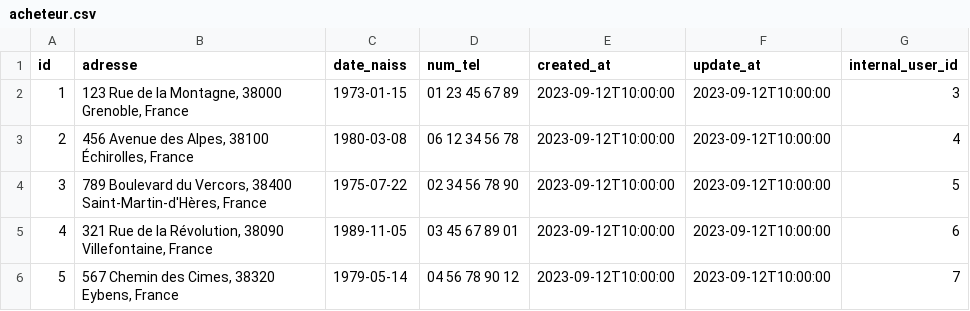
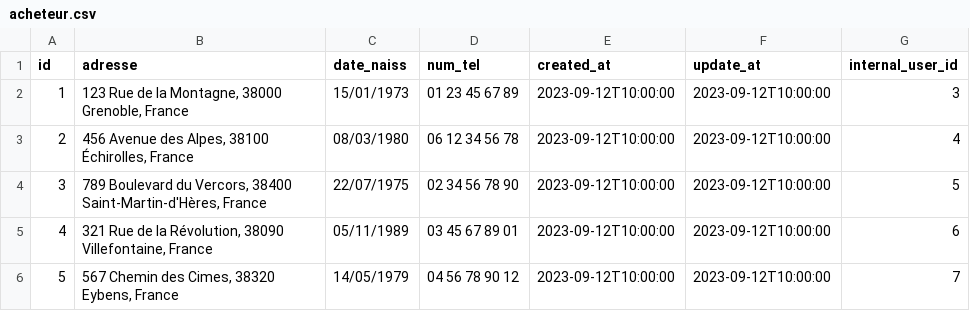
Before and after one commit to deschcla/ECOM-Art-Courses, a CSV file: src/main/resources/config/liquibase/fake-data/acheteur.csv, drawn as a sheet; the diff names each change by its address in the sheet, - before the commit and + after, or states it on an @@ line.

```diff
--- a/src/main/resources/config/liquibase/fake-data/acheteur.csv
+++ b/src/main/resources/config/liquibase/fake-data/acheteur.csv
-C2 (date_naiss): 1973-01-15
+C2 (date_naiss): 15/01/1973
-C3 (date_naiss): 1980-03-08
+C3 (date_naiss): 08/03/1980
-C4 (date_naiss): 1975-07-22
+C4 (date_naiss): 22/07/1975
-C5 (date_naiss): 1989-11-05
+C5 (date_naiss): 05/11/1989
-C6 (date_naiss): 1979-05-14
+C6 (date_naiss): 14/05/1979
```
Also changed, not shown: src/main/resources/config/liquibase/data/user.csv, src/main/resources/config/liquibase/fake-data/carte_bancaire.csv, 8 other files.
